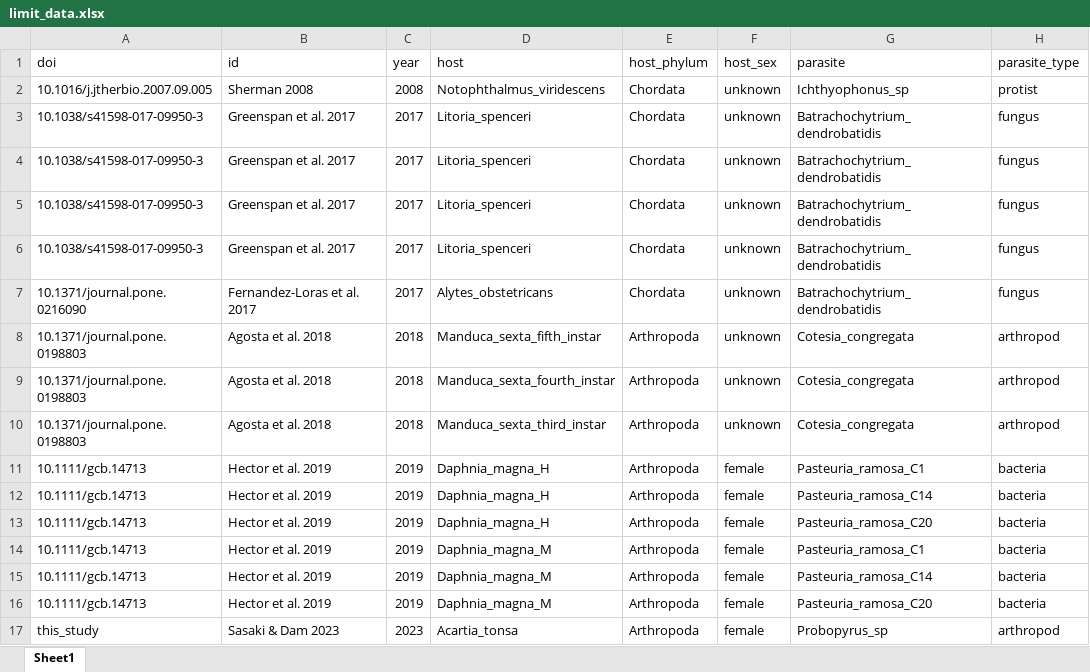
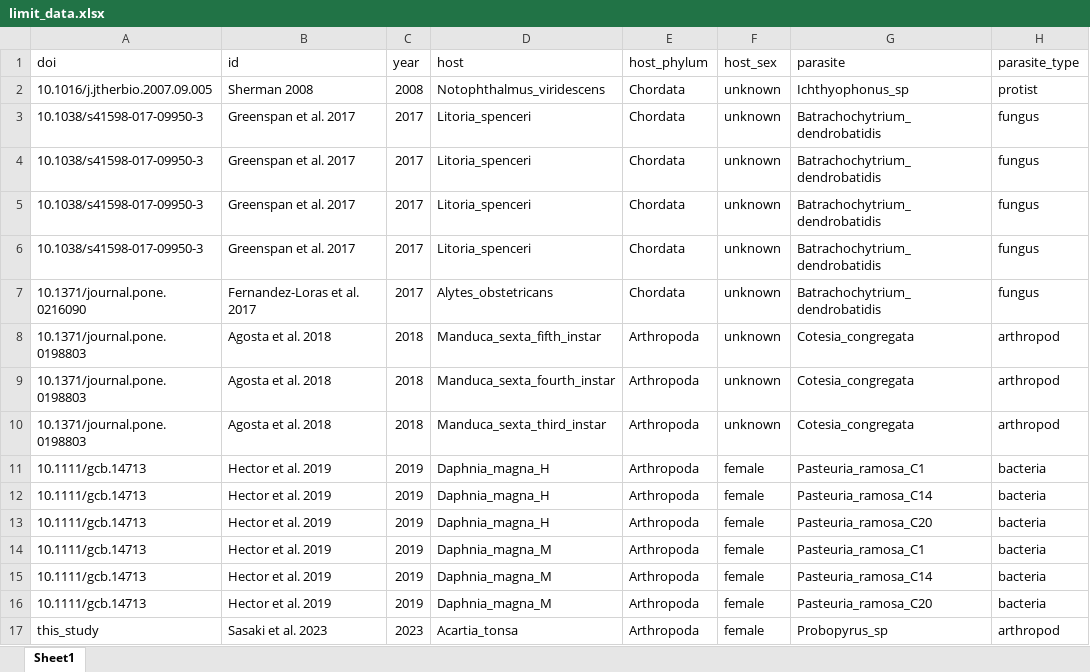
Before and after one commit to ZoopEcoEvo/parasitized_tonsa_limits, an Excel workbook: Data/literature/limit_data.xlsx, sheet Sheet1, drawn as a sheet; only a part is shown; values as stored, in another font and other column widths than the file's, no borders; the diff names each change by its address in the sheet, - before the commit and + after, or states it on an @@ line.

```diff
--- a/Data/literature/limit_data.xlsx (sheet Sheet1)
+++ b/Data/literature/limit_data.xlsx (sheet Sheet1)
-B17 (id): Sasaki & Dam 2023
+B17 (id): Sasaki et al. 2023
```
Also changed, not shown: 12 other files.
